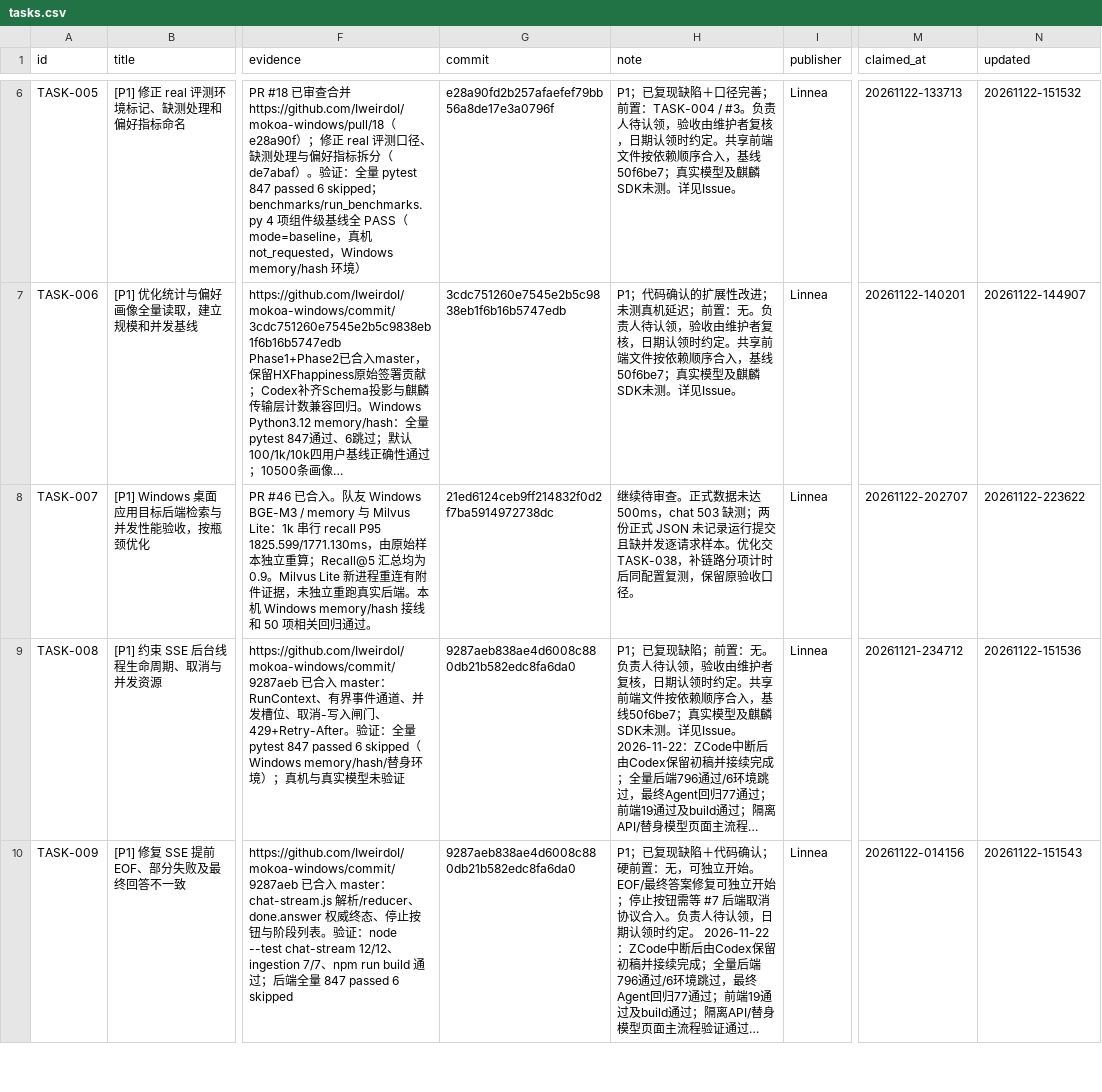
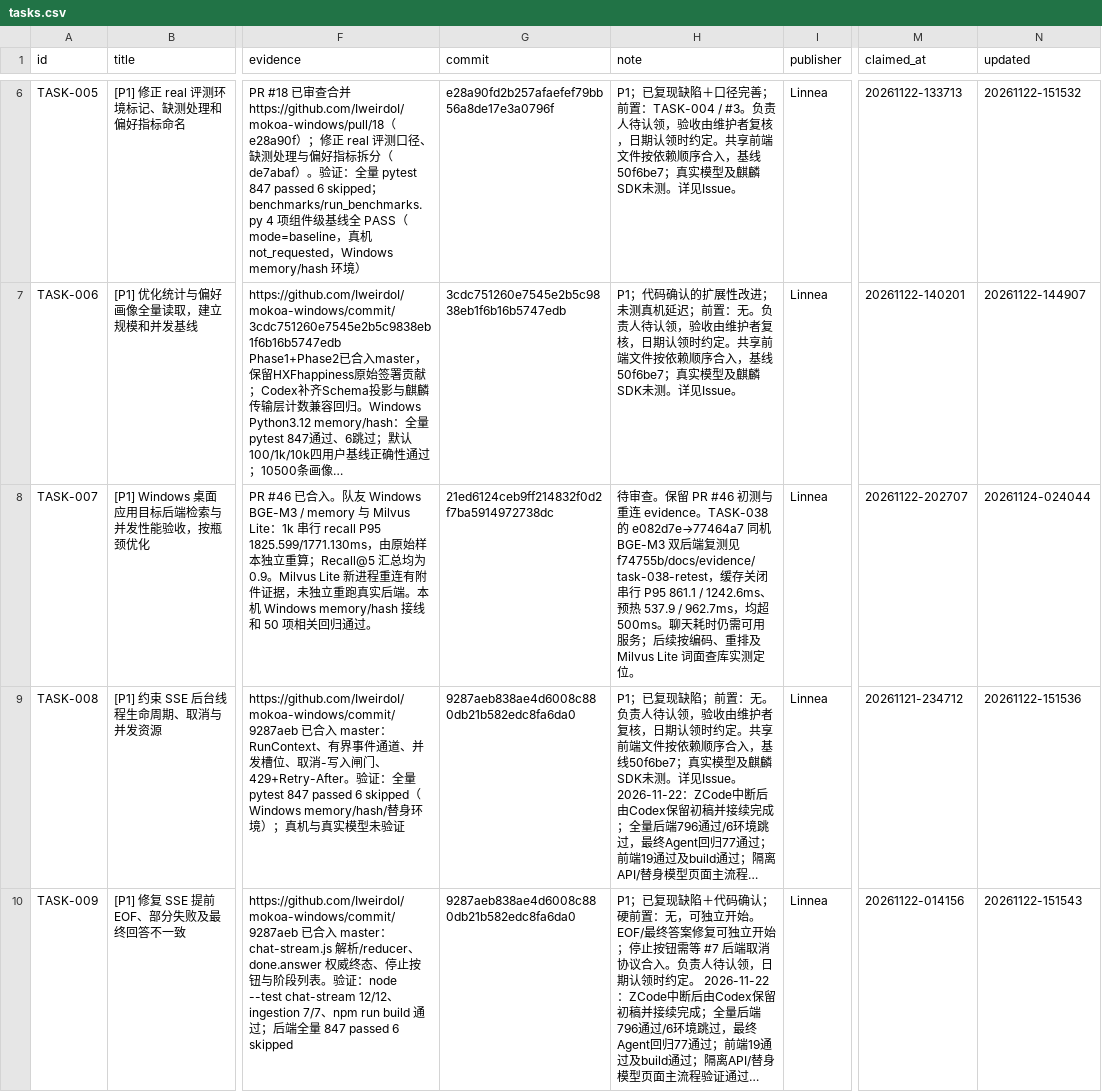
Before and after one commit to IweirdoI/OmniAble, a CSV file: .clerk/data/tasks.csv, drawn as a sheet; only a part is shown, gaps mark what is left out; long unchanged cells end in …; the diff covers the shown part only; the diff names each change by its address in the sheet, - before the commit and + after, or states it on an @@ line.

Commit message:
chore(tasks): accept TASK-038 and retain TASK-007 latency goal
Signed-off-by: Linnea <2312809203@qq.com>

```diff
--- a/.clerk/data/tasks.csv
+++ b/.clerk/data/tasks.csv
-H8 (note): 继续待审查。正式数据未达 500ms，chat 503 缺测；两份正式 JSON 未记录运行提交且缺并发逐请求样本。优化交 TASK-038，补链路分项计时后同配置复测，保留原验收口径。
+H8 (note): 待审查。保留 PR #46 初测与重连 evidence。TASK-038 的 e082d7e→77464a7 同机 BGE-M3 双后端复测见 f74755b/docs/evidence/task-038-retest，缓存关闭串行 P95 861.1 / 1242.6ms、预热 537.9 / 962.7ms，均超 500ms。聊天耗时仍需可用服务；后续按编码、重排及 Milvus Lite 词面查库实测定位。
-N8 (updated): 20261122-223622
+N8 (updated): 20261124-024044
```
Also changed, not shown: 5 edited cells elsewhere in this file, .clerk/seal/seal.csv, 1 other file.
